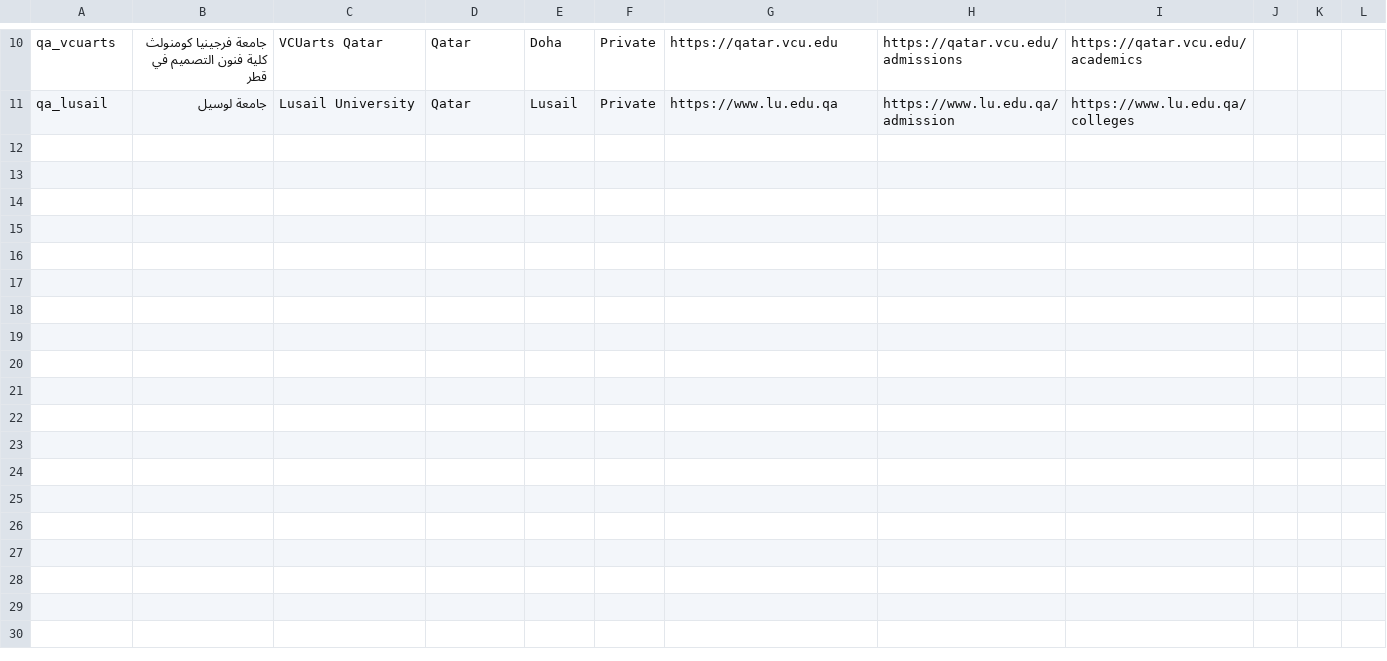
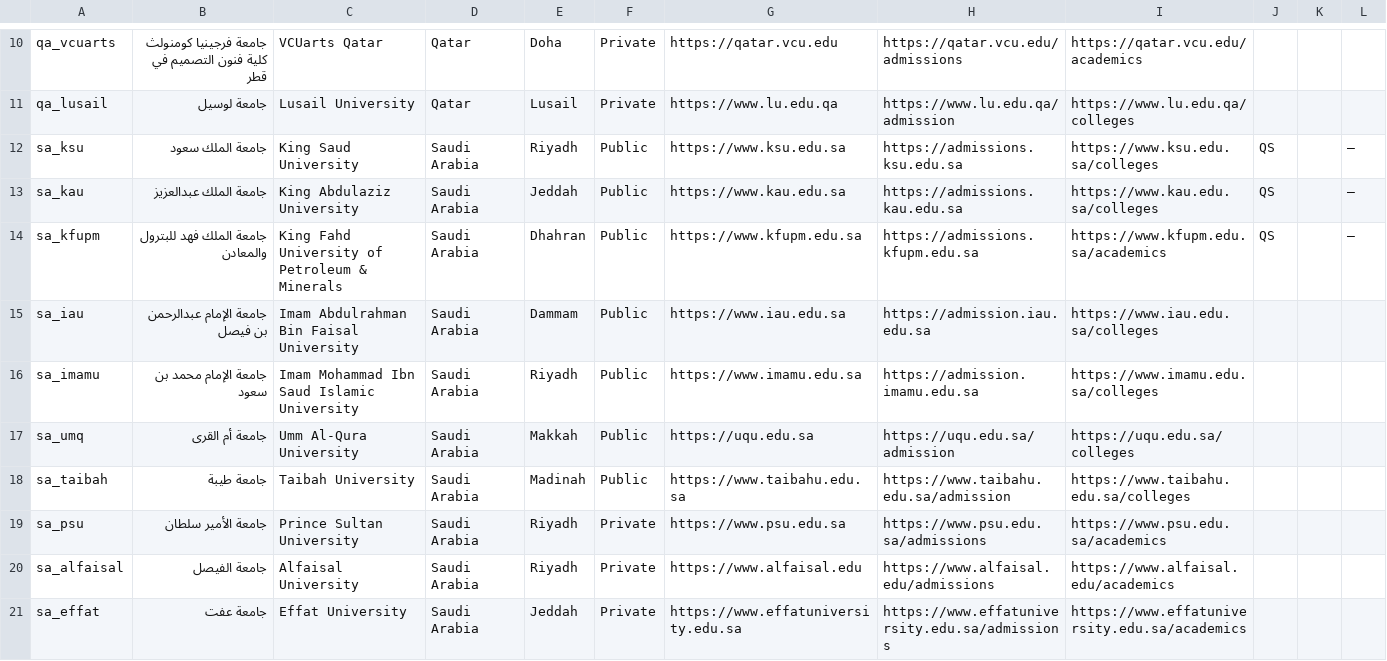
Before and after one commit to Alkuwari91/gulf-uni-guide-ai, a CSV file: data/universities.csv, drawn as a sheet; only a part is shown, gaps mark what is left out.

Commit message:
Update universities.csv

```diff
--- a/data/universities.csv
+++ b/data/universities.csv
@@ -11 +11,11 @@ qa_vcuarts,جامعة فرجينيا كومنولث كلية فنون التصم
 qa_lusail,جامعة لوسيل,Lusail University,Qatar,Lusail,Private,https://www.lu.edu.qa,https://www.lu.edu.qa/admission,https://www.lu.edu.qa/colleges,,,
+sa_ksu,جامعة الملك سعود,King Saud University,Saudi Arabia,Riyadh,Public,https://www.ksu.edu.sa,https://admissions.ksu.edu.sa,https://www.ksu.edu.sa/colleges,QS,,—
+sa_kau,جامعة الملك عبدالعزيز,King Abdulaziz University,Saudi Arabia,Jeddah,Public,https://www.kau.edu.sa,https://admissions.kau.edu.sa,https://www.kau.edu.sa/colleges,QS,,—
+sa_kfupm,جامعة الملك فهد للبترول والمعادن,King Fahd University of Petroleum & Minerals,Saudi Arabia,Dhahran,Public,https://www.kfupm.edu.sa,https://admissions.kfupm.edu.sa,https://www.kfupm.edu.sa/academics,QS,,—
+sa_iau,جامعة الإمام عبدالرحمن بن فيصل,Imam Abdulrahman Bin Faisal University,Saudi Arabia,Dammam,Public,https://www.iau.edu.sa,https://admission.iau.edu.sa,https://www.iau.edu.sa/colleges,,,
+sa_imamu,جامعة الإمام محمد بن سعود,Imam Mohammad Ibn Saud Islamic University,Saudi Arabia,Riyadh,Public,https://www.imamu.edu.sa,https://admission.imamu.edu.sa,https://www.imamu.edu.sa/colleges,,,
+sa_umq,جامعة أم القرى,Umm Al-Qura University,Saudi Arabia,Makkah,Public,https://uqu.edu.sa,https://uqu.edu.sa/admission,https://uqu.edu.sa/colleges,,,
+sa_taibah,جامعة طيبة,Taibah University,Saudi Arabia,Madinah,Public,https://www.taibahu.edu.sa,https://www.taibahu.edu.sa/admission,https://www.taibahu.edu.sa/colleges,,,
+sa_psu,جامعة الأمير سلطان,Prince Sultan University,Saudi Arabia,Riyadh,Private,https://www.psu.edu.sa,https://www.psu.edu.sa/admissions,https://www.psu.edu.sa/academics,,,
+sa_alfaisal,جامعة الفيصل,Alfaisal University,Saudi Arabia,Riyadh,Private,https://www.alfaisal.edu,https://www.alfaisal.edu/admissions,https://www.alfaisal.edu/academics,,,
+sa_effat,جامعة عفت,Effat University,Saudi Arabia,Jeddah,Private,https://www.effatuniversity.edu.sa,https://www.effatuniversity.edu.sa/admissions,https://www.effatuniversity.edu.sa/academics,,,
```
